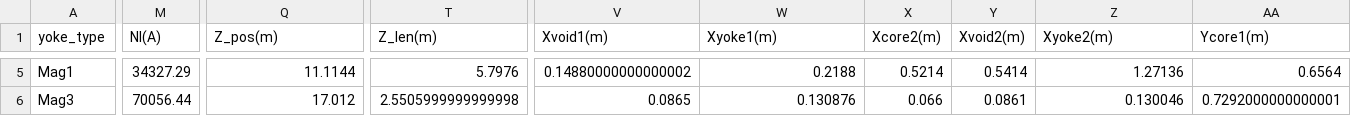
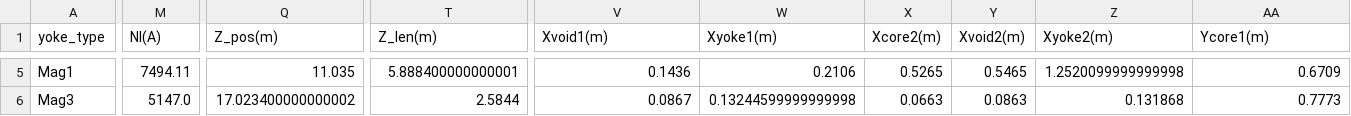
Before and after one commit to lfpc/MuonsAndMatter, a CSV file: data/magnet_params.csv, drawn as a sheet; only a part is shown, gaps mark what is left out; the diff covers the shown part only; the diff names each change by its address in the sheet, - before the commit and + after, or states it on an @@ line.

```diff
--- a/data/magnet_params.csv
+++ b/data/magnet_params.csv
-M5 (NI(A)): 34327.29
+M5 (NI(A)): 7494.11
-Q5 (Z_pos(m)): 11.1144
+Q5 (Z_pos(m)): 11.035
-T5 (Z_len(m)): 5.7976
+T5 (Z_len(m)): 5.888400000000001
-V5 (Xvoid1(m)): 0.14880000000000002
+V5 (Xvoid1(m)): 0.1436
-W5 (Xyoke1(m)): 0.2188
+W5 (Xyoke1(m)): 0.2106
-X5 (Xcore2(m)): 0.5214
+X5 (Xcore2(m)): 0.5265
-Y5 (Xvoid2(m)): 0.5414
+Y5 (Xvoid2(m)): 0.5465
-Z5 (Xyoke2(m)): 1.27136
+Z5 (Xyoke2(m)): 1.2520099999999998
-AA5 (Ycore1(m)): 0.6564
+AA5 (Ycore1(m)): 0.6709
-M6 (NI(A)): 70056.44
+M6 (NI(A)): 5147.0
-Q6 (Z_pos(m)): 17.012
+Q6 (Z_pos(m)): 17.023400000000002
-T6 (Z_len(m)): 2.5505999999999998
+T6 (Z_len(m)): 2.5844
-V6 (Xvoid1(m)): 0.0865
+V6 (Xvoid1(m)): 0.0867
-W6 (Xyoke1(m)): 0.130876
+W6 (Xyoke1(m)): 0.13244599999999998
-X6 (Xcore2(m)): 0.066
+X6 (Xcore2(m)): 0.0663
-Y6 (Xvoid2(m)): 0.0861
+Y6 (Xvoid2(m)): 0.0863
-Z6 (Xyoke2(m)): 0.130046
+Z6 (Xyoke2(m)): 0.131868
-AA6 (Ycore1(m)): 0.7292000000000001
+AA6 (Ycore1(m)): 0.7773
```
Also changed, not shown: 71 edited cells elsewhere in this file, 6 other files.
